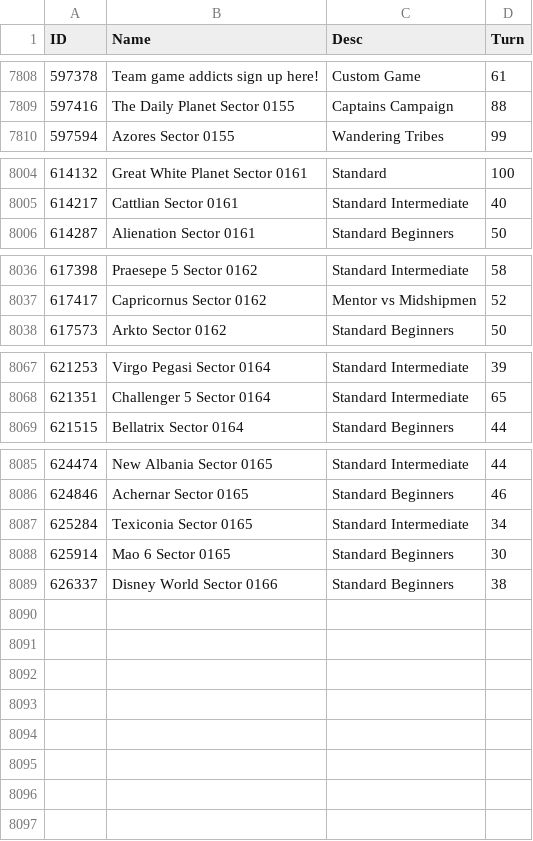
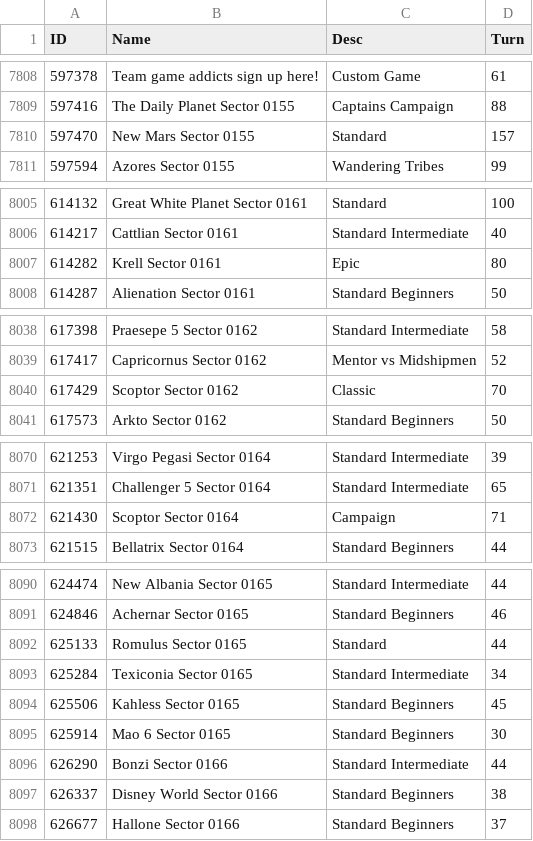
Before and after one commit to ChallengeSY/nu-replayer, a CSV file: games/List.csv, drawn as a sheet; only a part is shown, gaps mark what is left out; the diff covers the shown part only.

```diff
--- a/games/List.csv
+++ b/games/List.csv
@@ -7809,2 +7809,3 @@
 597416,"The Daily Planet Sector 0155","Captains Campaign",88
+597470,"New Mars Sector 0155","Standard",157
 597594,"Azores Sector 0155","Wandering Tribes",99
@@ -8005,2 +8006,3 @@
 614217,"Cattlian Sector 0161","Standard Intermediate",40
+614282,"Krell Sector 0161","Epic",80
 614287,"Alienation Sector 0161","Standard Beginners",50
@@ -8037,2 +8039,3 @@
 617417,"Capricornus Sector 0162","Mentor vs Midshipmen",52
+617429,"Scoptor Sector 0162","Classic",70
 617573,"Arkto Sector 0162","Standard Beginners",50
@@ -8068,2 +8071,3 @@
 621351,"Challenger 5 Sector 0164","Standard Intermediate",65
+621430,"Scoptor Sector 0164","Campaign",71
 621515,"Bellatrix Sector 0164","Standard Beginners",44
@@ -8086,4 +8091,8 @@
 624846,"Achernar Sector 0165","Standard Beginners",46
+625133,"Romulus Sector 0165","Standard",44
 625284,"Texiconia Sector 0165","Standard Intermediate",34
+625506,"Kahless Sector 0165","Standard Beginners",45
 625914,"Mao 6 Sector 0165","Standard Beginners",30
+626290,"Bonzi Sector 0166","Standard Intermediate",44
 626337,"Disney World Sector 0166","Standard Beginners",38
+626677,"Hallone Sector 0166","Standard Beginners",37
```
Also changed, not shown: 1 added row elsewhere in this file, 2 other files.
